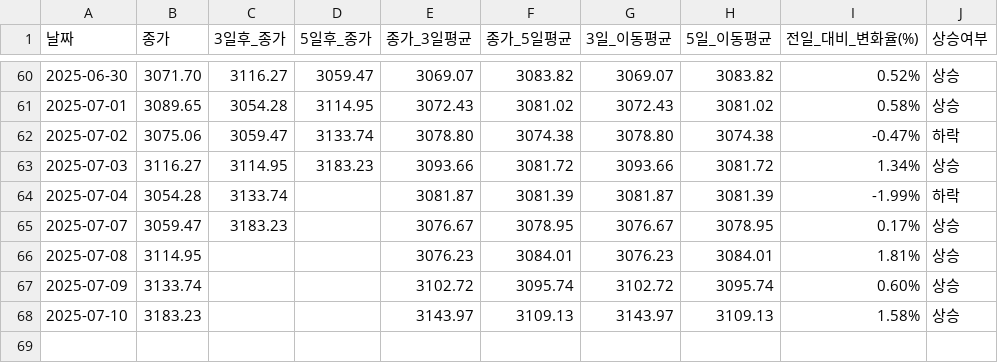
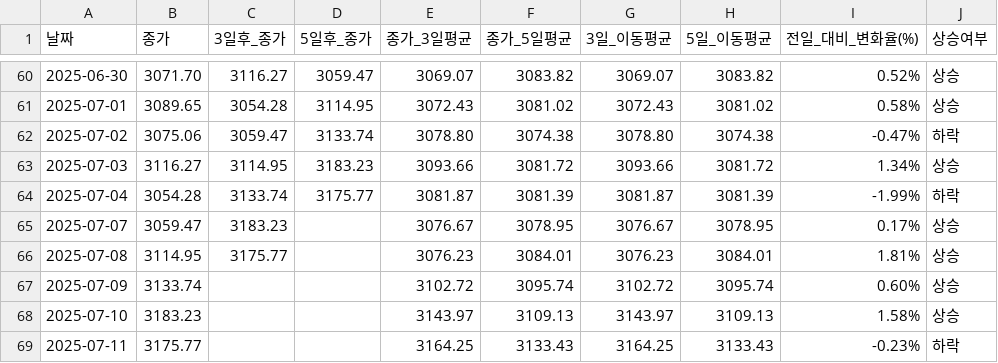
Before and after one commit to YMDarkness/Web_Crawling, a CSV file: kospi_test/kospi_index.csv, drawn as a sheet; only a part is shown, gaps mark what is left out.

Commit message:
코스피 지수 데이터

```diff
--- a/kospi_test/kospi_index.csv
+++ b/kospi_test/kospi_index.csv
@@ -63,6 +63,7 @@
 2025-07-03,3116.27,3114.95,3183.23,3093.66,3081.72,3093.66,3081.72,1.34%,상승
-2025-07-04,3054.28,3133.74,,3081.87,3081.39,3081.87,3081.39,-1.99%,하락
+2025-07-04,3054.28,3133.74,3175.77,3081.87,3081.39,3081.87,3081.39,-1.99%,하락
 2025-07-07,3059.47,3183.23,,3076.67,3078.95,3076.67,3078.95,0.17%,상승
-2025-07-08,3114.95,,,3076.23,3084.01,3076.23,3084.01,1.81%,상승
+2025-07-08,3114.95,3175.77,,3076.23,3084.01,3076.23,3084.01,1.81%,상승
 2025-07-09,3133.74,,,3102.72,3095.74,3102.72,3095.74,0.60%,상승
 2025-07-10,3183.23,,,3143.97,3109.13,3143.97,3109.13,1.58%,상승
+2025-07-11,3175.77,,,3164.25,3133.43,3164.25,3133.43,-0.23%,하락
```
